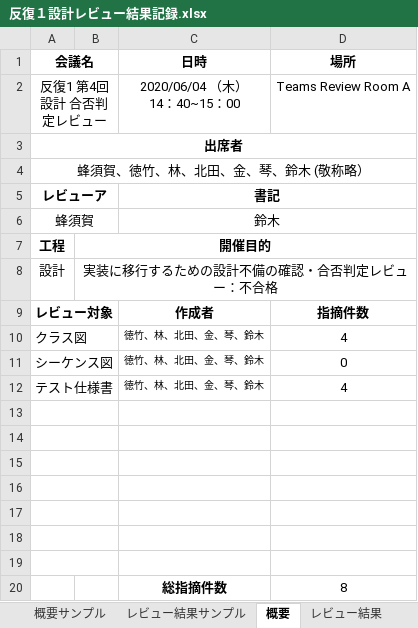
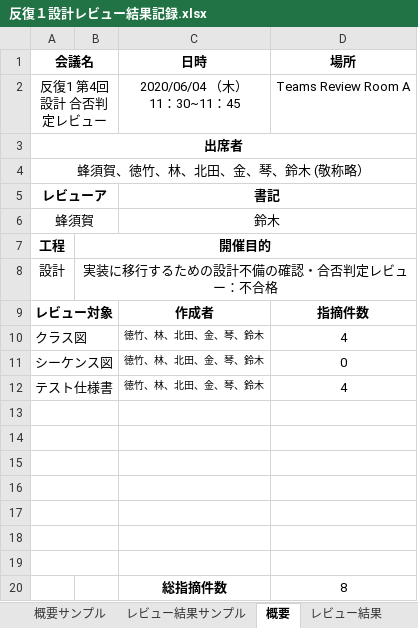
Before and after one commit to lim-nari/13_HJHK, an Excel workbook: レビュー議事録/反復１設計レビュー結果記録.xlsx, sheet 概要, drawn as a sheet; values as stored, in another font and other column widths than the file's, no borders; ↵ is a line break in a cell; the diff names each change by its address in the sheet, - before the commit and + after, or states it on an @@ line.

Commit message:
shuusei

```diff
--- a/レビュー議事録/反復１設計レビュー結果記録.xlsx (sheet 概要)
+++ b/レビュー議事録/反復１設計レビュー結果記録.xlsx (sheet 概要)
-C2 (日時): 2020/06/04 （木） ↵ 14：40~15：00
+C2 (日時): 2020/06/04 （木） ↵ 11：30~11：45
```
